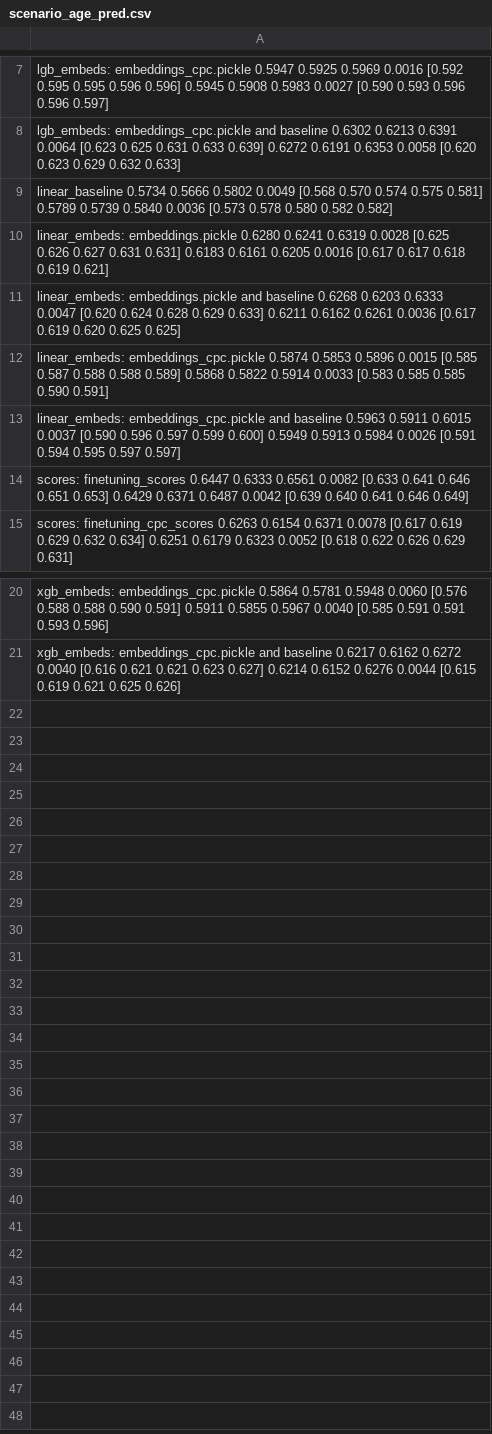
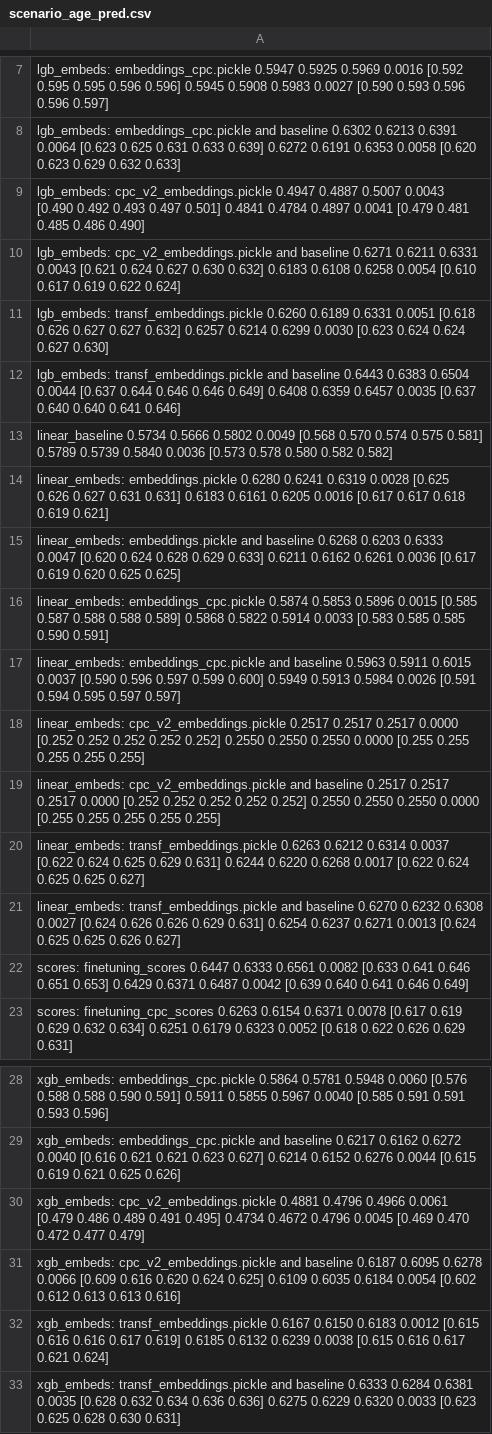
Before and after one commit to kglnsk/pytorch-lifestream, a CSV file: experiments/scenario_age_pred/results/scenario_age_pred.csv, drawn as a sheet; only a part is shown, gaps mark what is left out; the diff names each change by its address in the sheet, - before the commit and + after, or states it on an @@ line.

```diff
--- a/experiments/scenario_age_pred/results/scenario_age_pred.csv
+++ b/experiments/scenario_age_pred/results/scenario_age_pred.csv
+row 9: lgb_embeds: cpc_v2_embeddings.pickle 0.4947 0.4887 0.5007 0.0043 [0.490 0.492 0.493 0.497 0.501] 0.4841 0.4784 0.4897 0.0041 [0.479 0.481 0.485 0.486 0.490]
+row 10: lgb_embeds: cpc_v2_embeddings.pickle and baseline 0.6271 0.6211 0.6331 0.0043 [0.621 0.624 0.627 0.630 0.632] 0.6183 0.6108 0.6258 0.0054 [0.610 0.617 0.619 0.622 0.624]
+row 11: lgb_embeds: transf_embeddings.pickle 0.6260 0.6189 0.6331 0.0051 [0.618 0.626 0.627 0.627 0.632] 0.6257 0.6214 0.6299 0.0030 [0.623 0.624 0.624 0.627 0.630]
+row 12: lgb_embeds: transf_embeddings.pickle and baseline 0.6443 0.6383 0.6504 0.0044 [0.637 0.644 0.646 0.646 0.649] 0.6408 0.6359 0.6457 0.0035 [0.637 0.640 0.640 0.641 0.646]
+row 18: linear_embeds: cpc_v2_embeddings.pickle 0.2517 0.2517 0.2517 0.0000 [0.252 0.252 0.252 0.252 0.252] 0.2550 0.2550 0.2550 0.0000 [0.255 0.255 0.255 0.255 0.255]
+row 19: linear_embeds: cpc_v2_embeddings.pickle and baseline 0.2517 0.2517 0.2517 0.0000 [0.252 0.252 0.252 0.252 0.252] 0.2550 0.2550 0.2550 0.0000 [0.255 0.255 0.255 0.255 0.255]
+row 20: linear_embeds: transf_embeddings.pickle 0.6263 0.6212 0.6314 0.0037 [0.622 0.624 0.625 0.629 0.631] 0.6244 0.6220 0.6268 0.0017 [0.622 0.624 0.625 0.625 0.627]
+row 21: linear_embeds: transf_embeddings.pickle and baseline 0.6270 0.6232 0.6308 0.0027 [0.624 0.626 0.626 0.629 0.631] 0.6254 0.6237 0.6271 0.0013 [0.624 0.625 0.625 0.626 0.627]
+row 30: xgb_embeds: cpc_v2_embeddings.pickle 0.4881 0.4796 0.4966 0.0061 [0.479 0.486 0.489 0.491 0.495] 0.4734 0.4672 0.4796 0.0045 [0.469 0.470 0.472 0.477 0.479]
+row 31: xgb_embeds: cpc_v2_embeddings.pickle and baseline 0.6187 0.6095 0.6278 0.0066 [0.609 0.616 0.620 0.624 0.625] 0.6109 0.6035 0.6184 0.0054 [0.602 0.612 0.613 0.613 0.616]
+row 32: xgb_embeds: transf_embeddings.pickle 0.6167 0.6150 0.6183 0.0012 [0.615 0.616 0.616 0.617 0.619] 0.6185 0.6132 0.6239 0.0038 [0.615 0.616 0.617 0.621 0.624]
+row 33: xgb_embeds: transf_embeddings.pickle and baseline 0.6333 0.6284 0.6381 0.0035 [0.628 0.632 0.634 0.636 0.636] 0.6275 0.6229 0.6320 0.0033 [0.623 0.625 0.628 0.630 0.631]
```
Also changed, not shown: 2 other files.
